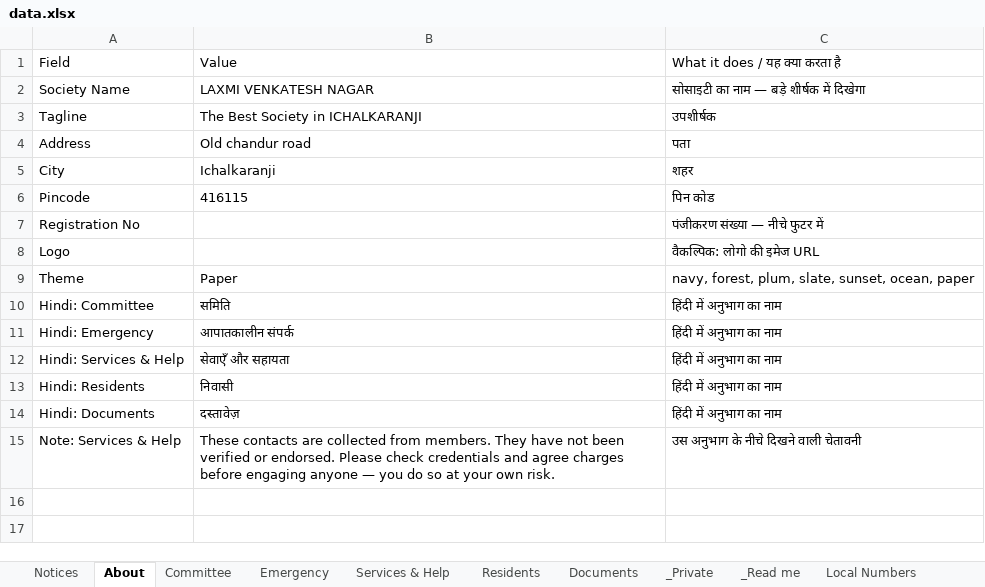
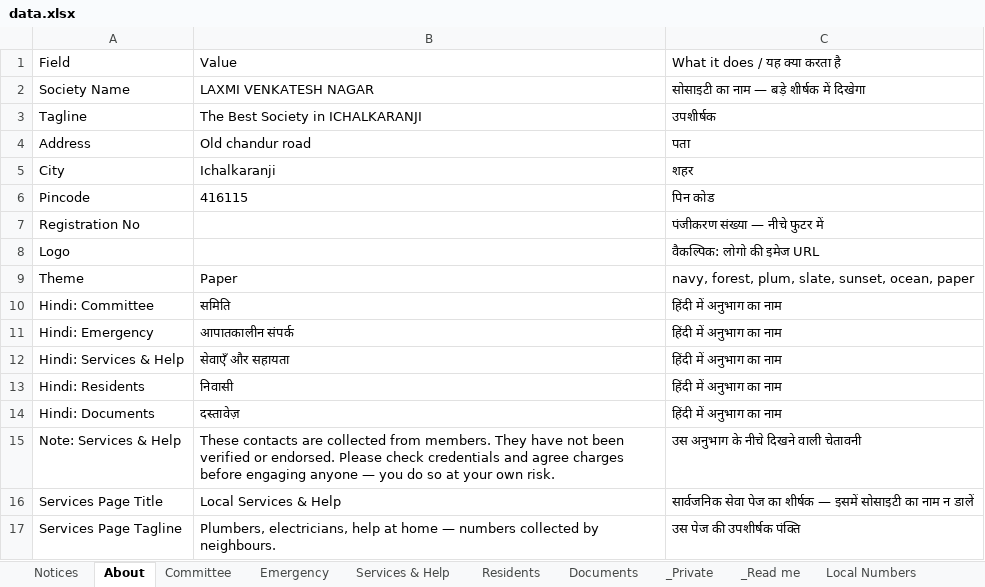
Before and after one commit to hedaprateek/People-Information, an Excel workbook: data.xlsx, sheet About, drawn as a sheet; values as stored, in another font and other column widths than the file's, no borders; the diff names each change by its address in the sheet, - before the commit and + after, or states it on an @@ line.

```diff
--- a/data.xlsx (sheet About)
+++ b/data.xlsx (sheet About)
+row 16: Services Page Title | Local Services & Help | सार्वजनिक सेवा पेज का शीर्षक — इसमें सोसाइटी का नाम न डालें
+row 17: Services Page Tagline | Plumbers, electricians, help at home — numbers collected by neighbours. | उस पेज की उपशीर्षक पंक्ति
```
Also changed, not shown: 10 other files.
